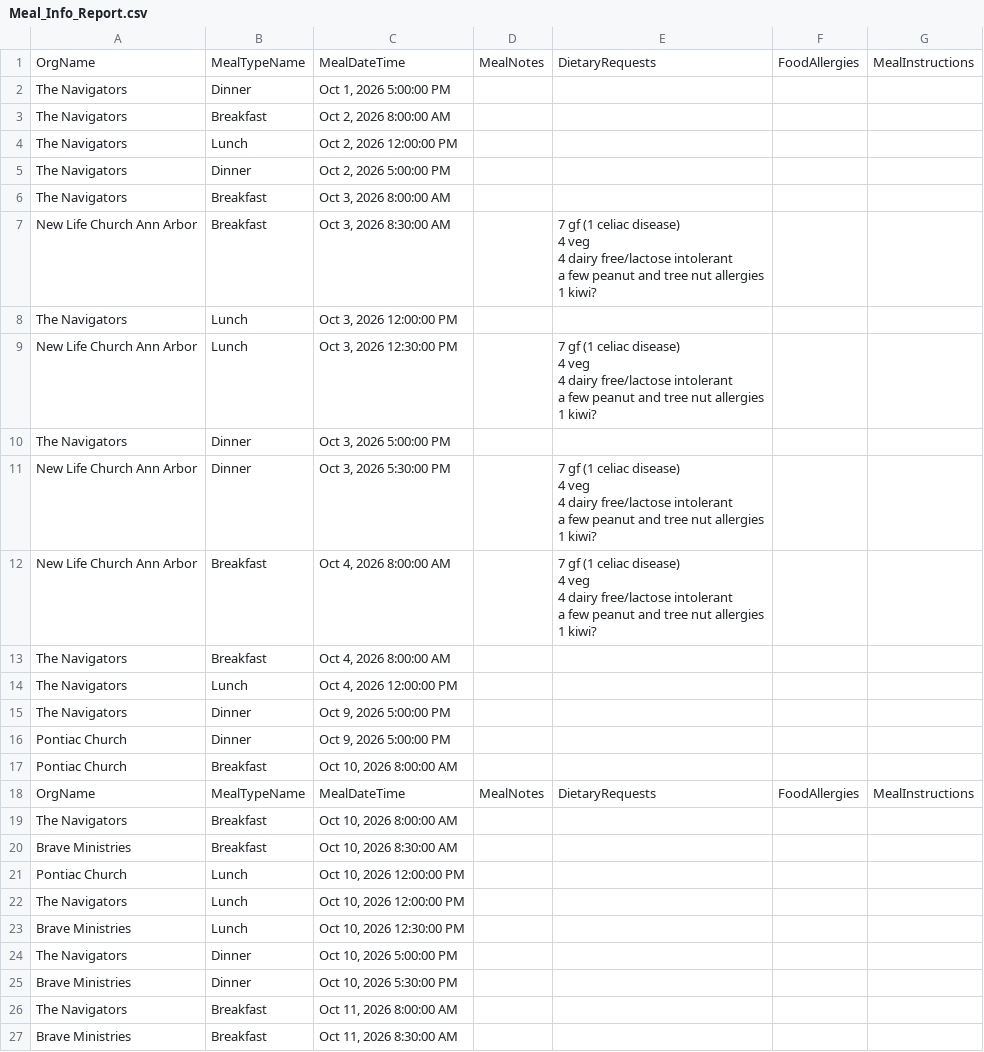
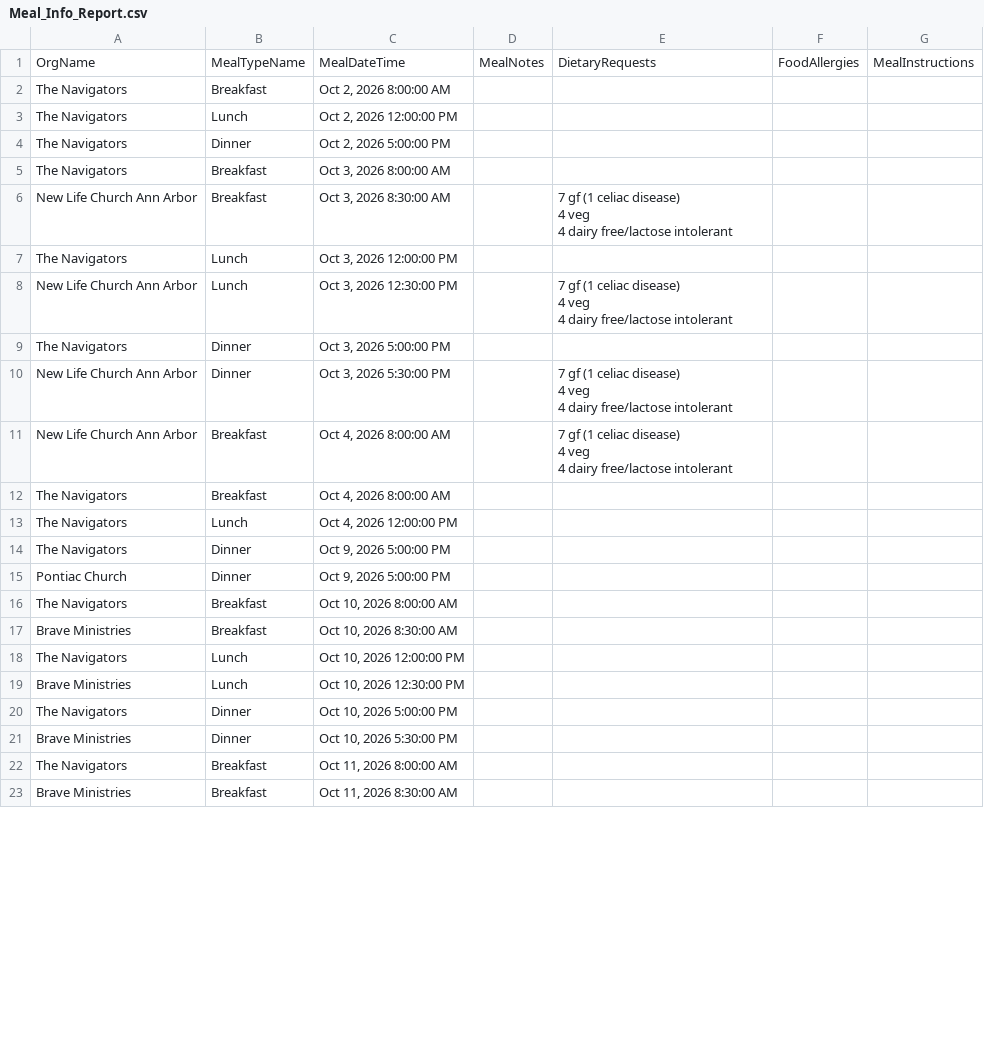
Before and after one commit to solomon123james-cmd/fhl-dashboard-data, a CSV file: data/Meal_Info_Report.csv, drawn as a sheet; only a part is shown; the diff covers the shown part only.

```diff
--- a/data/Meal_Info_Report.csv
+++ b/data/Meal_Info_Report.csv
@@ -1,3 +1,2 @@
 OrgName,MealTypeName,MealDateTime,MealNotes,DietaryRequests,FoodAllergies,MealInstructions
-The Navigators,Dinner,"Oct 1, 2026 5:00:00 PM",,,,
 The Navigators,Breakfast,"Oct 2, 2026 8:00:00 AM",,,,
@@ -6,24 +5,16 @@ The Navigators,Dinner,"Oct 2, 2026 5:00:00 PM",,,,
 The Navigators,Breakfast,"Oct 3, 2026 8:00:00 AM",,,,
-New Life Church Ann Arbor,Breakfast,"Oct 3, 2026 8:30:00 AM",,"7 gf (1 celiac disease)
-4 veg
-4 dairy free/lactose intolerant
-a few peanut and tree nut allergies
-1 kiwi?",,
+New Life Church Ann Arbor,Breakfast,"Oct 3, 2026 8:30:00 AM",,"7 gf (1 celiac disease)
+4 veg
+4 dairy free/lactose intolerant",,
 The Navigators,Lunch,"Oct 3, 2026 12:00:00 PM",,,,
-New Life Church Ann Arbor,Lunch,"Oct 3, 2026 12:30:00 PM",,"7 gf (1 celiac disease)
-4 veg
-4 dairy free/lactose intolerant
-a few peanut and tree nut allergies
-1 kiwi?",,
+New Life Church Ann Arbor,Lunch,"Oct 3, 2026 12:30:00 PM",,"7 gf (1 celiac disease)
+4 veg
+4 dairy free/lactose intolerant",,
 The Navigators,Dinner,"Oct 3, 2026 5:00:00 PM",,,,
-New Life Church Ann Arbor,Dinner,"Oct 3, 2026 5:30:00 PM",,"7 gf (1 celiac disease)
-4 veg
-4 dairy free/lactose intolerant
-a few peanut and tree nut allergies
-1 kiwi?",,
-New Life Church Ann Arbor,Breakfast,"Oct 4, 2026 8:00:00 AM",,"7 gf (1 celiac disease)
-4 veg
-4 dairy free/lactose intolerant
-a few peanut and tree nut allergies
-1 kiwi?",,
+New Life Church Ann Arbor,Dinner,"Oct 3, 2026 5:30:00 PM",,"7 gf (1 celiac disease)
+4 veg
+4 dairy free/lactose intolerant",,
+New Life Church Ann Arbor,Breakfast,"Oct 4, 2026 8:00:00 AM",,"7 gf (1 celiac disease)
+4 veg
+4 dairy free/lactose intolerant",,
 The Navigators,Breakfast,"Oct 4, 2026 8:00:00 AM",,,,
@@ -32,7 +23,4 @@ The Navigators,Dinner,"Oct 9, 2026 5:00:00 PM",,,,
 Pontiac Church,Dinner,"Oct 9, 2026 5:00:00 PM",,,,
-Pontiac Church,Breakfast,"Oct 10, 2026 8:00:00 AM",,,,
-OrgName,MealTypeName,MealDateTime,MealNotes,DietaryRequests,FoodAllergies,MealInstructions
 The Navigators,Breakfast,"Oct 10, 2026 8:00:00 AM",,,,
 Brave Ministries,Breakfast,"Oct 10, 2026 8:30:00 AM",,,,
-Pontiac Church,Lunch,"Oct 10, 2026 12:00:00 PM",,,,
 The Navigators,Lunch,"Oct 10, 2026 12:00:00 PM",,,,
```
Also changed, not shown: 1 added row, 4 removed rows and 2 edited cells elsewhere in this file.
